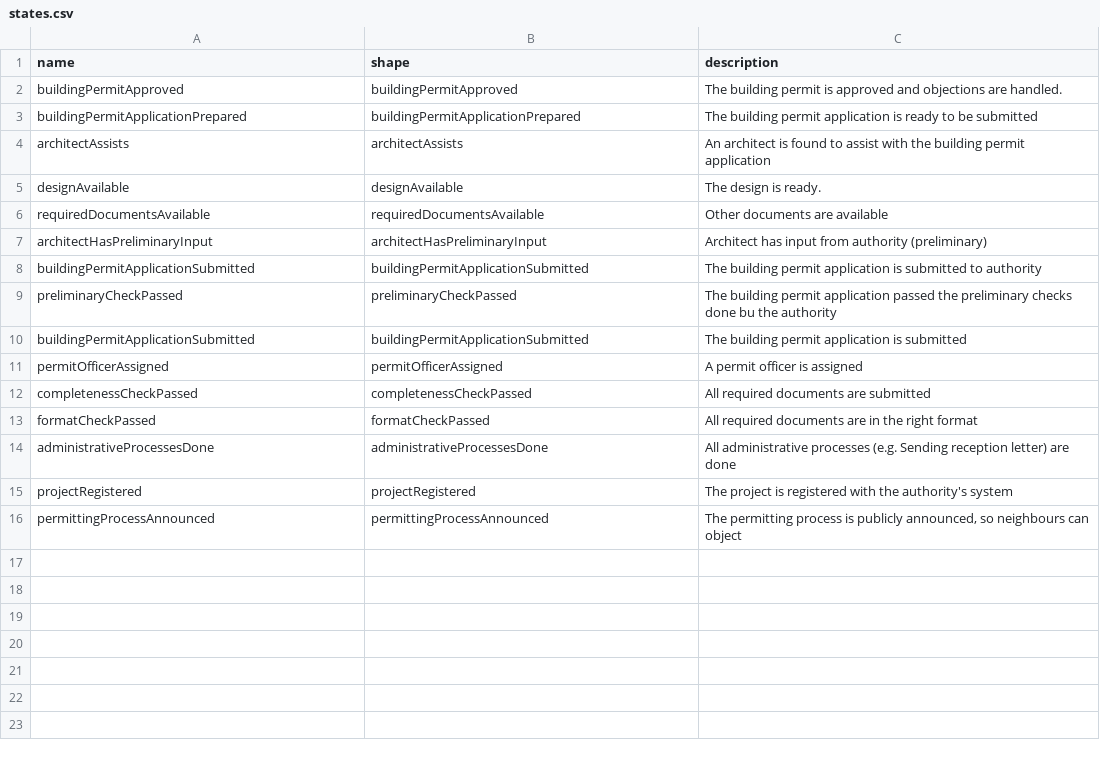
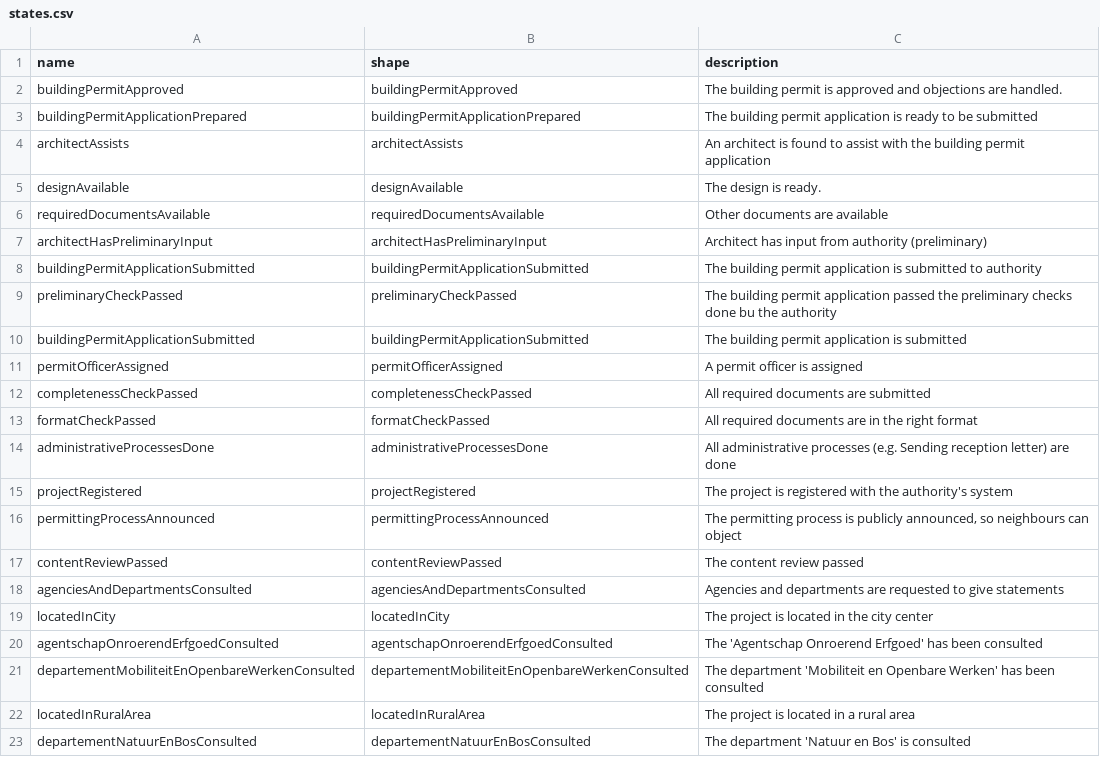
Before and after one commit to FnOio/FnO-Steps-Composer, a CSV file: scenarios/digichecks_demo/digichecks_output/states.csv, drawn as a sheet.

Commit message:
DigiChecks demo flow, part 6

```diff
--- a/scenarios/digichecks_demo/digichecks_output/states.csv
+++ b/scenarios/digichecks_demo/digichecks_output/states.csv
@@ -16 +16,8 @@
 "permittingProcessAnnounced","permittingProcessAnnounced","The permitting process is publicly announced, so neighbours can object"
+"contentReviewPassed","contentReviewPassed","The content review passed"
+"agenciesAndDepartmentsConsulted","agenciesAndDepartmentsConsulted","Agencies and departments are requested to give statements"
+"locatedInCity","locatedInCity","The project is located in the city center"
+"agentschapOnroerendErfgoedConsulted","agentschapOnroerendErfgoedConsulted","The 'Agentschap Onroerend Erfgoed' has been consulted"
+"departementMobiliteitEnOpenbareWerkenConsulted","departementMobiliteitEnOpenbareWerkenConsulted","The department 'Mobiliteit en Openbare Werken' has been consulted"
+"locatedInRuralArea","locatedInRuralArea","The project is located in a rural area"
+"departementNatuurEnBosConsulted","departementNatuurEnBosConsulted","The department 'Natuur en Bos' is consulted"
```
Also changed, not shown: scenarios/digichecks_demo/digichecks_output/shapes.csv, 8 other files.
